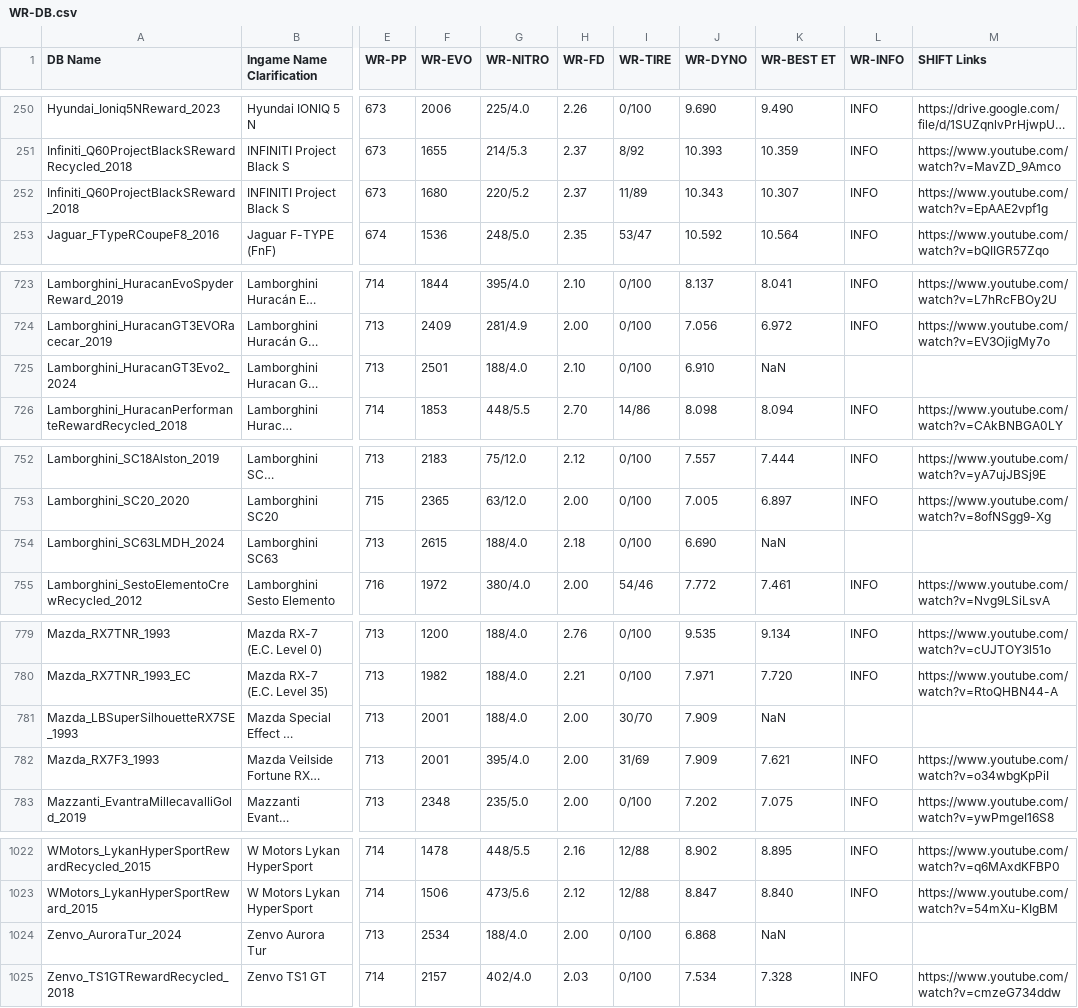
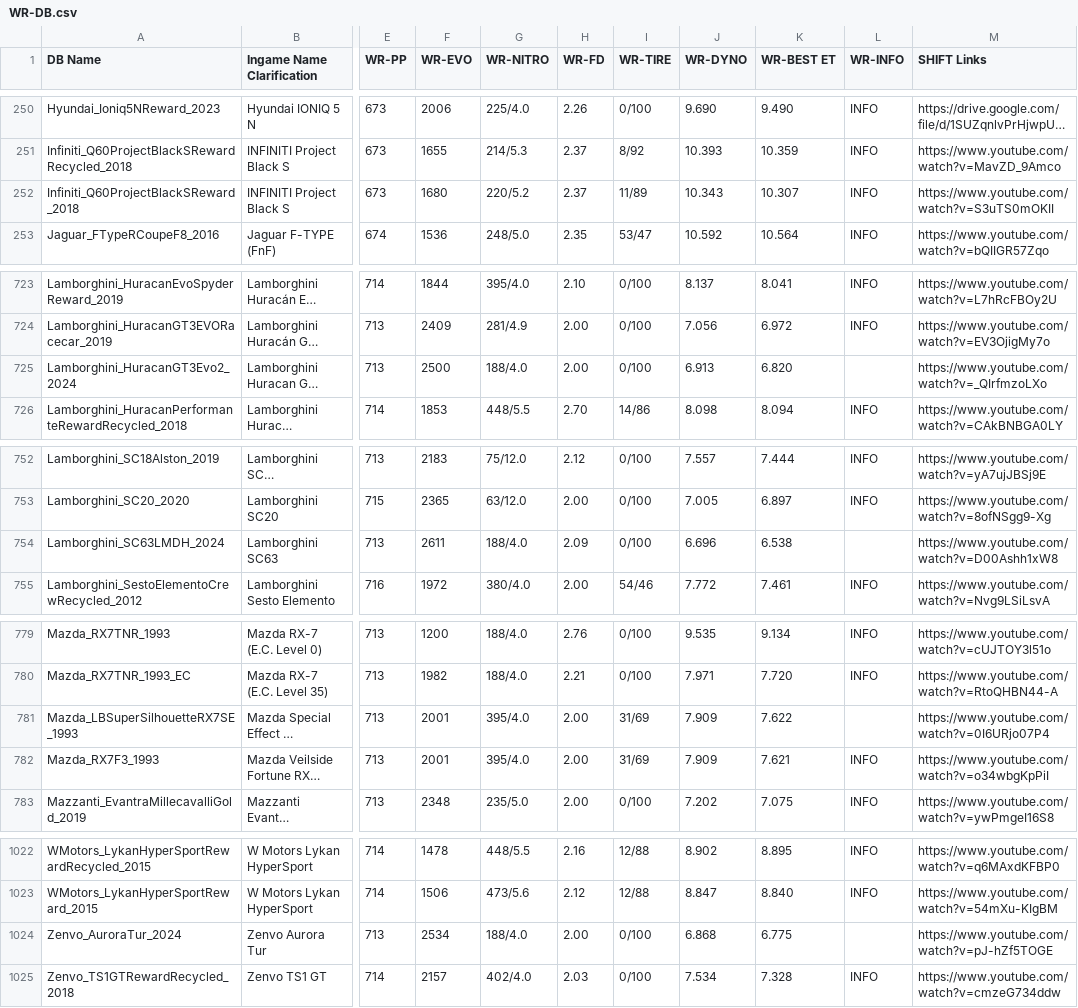
Before and after one commit to Nitro4CSR/CSR2WorldRecordsDB, a CSV file: WR-DB.csv, drawn as a sheet; only a part is shown, gaps mark what is left out; long unchanged cells end in …; the diff covers the shown part only; the diff names each change by its address in the sheet, - before the commit and + after, or states it on an @@ line.

Commit message:
Update WR-DB.csv

```diff
--- a/WR-DB.csv
+++ b/WR-DB.csv
-M252 (SHIFT Links): https://www.youtube.com/watch?v=EpAAE2vpf1g
+M252 (SHIFT Links): https://www.youtube.com/watch?v=S3uTS0mOKII
-F725 (WR-EVO): 2501
+F725 (WR-EVO): 2500
-H725 (WR-FD): 2.10
+H725 (WR-FD): 2.00
-J725 (WR-DYNO): 6.910
+J725 (WR-DYNO): 6.913
-K725 (WR-BEST ET): NaN
+K725 (WR-BEST ET): 6.820
-M725 (SHIFT Links): (empty)
+M725 (SHIFT Links): https://www.youtube.com/watch?v=_QIrfmzoLXo
-F754 (WR-EVO): 2615
+F754 (WR-EVO): 2611
-H754 (WR-FD): 2.18
+H754 (WR-FD): 2.09
-J754 (WR-DYNO): 6.690
+J754 (WR-DYNO): 6.696
-K754 (WR-BEST ET): NaN
+K754 (WR-BEST ET): 6.538
-M754 (SHIFT Links): (empty)
+M754 (SHIFT Links): https://www.youtube.com/watch?v=D00Ashh1xW8
-G781 (WR-NITRO): 188/4.0
+G781 (WR-NITRO): 395/4.0
-I781 (WR-TIRE): 30/70
+I781 (WR-TIRE): 31/69
-K781 (WR-BEST ET): NaN
+K781 (WR-BEST ET): 7.622
-M781 (SHIFT Links): (empty)
+M781 (SHIFT Links): https://www.youtube.com/watch?v=0I6URjo07P4
-K1024 (WR-BEST ET): NaN
+K1024 (WR-BEST ET): 6.775
-M1024 (SHIFT Links): (empty)
+M1024 (SHIFT Links): https://www.youtube.com/watch?v=pJ-hZf5TOGE
```
Also changed, not shown: 1 edited cell elsewhere in this file.
